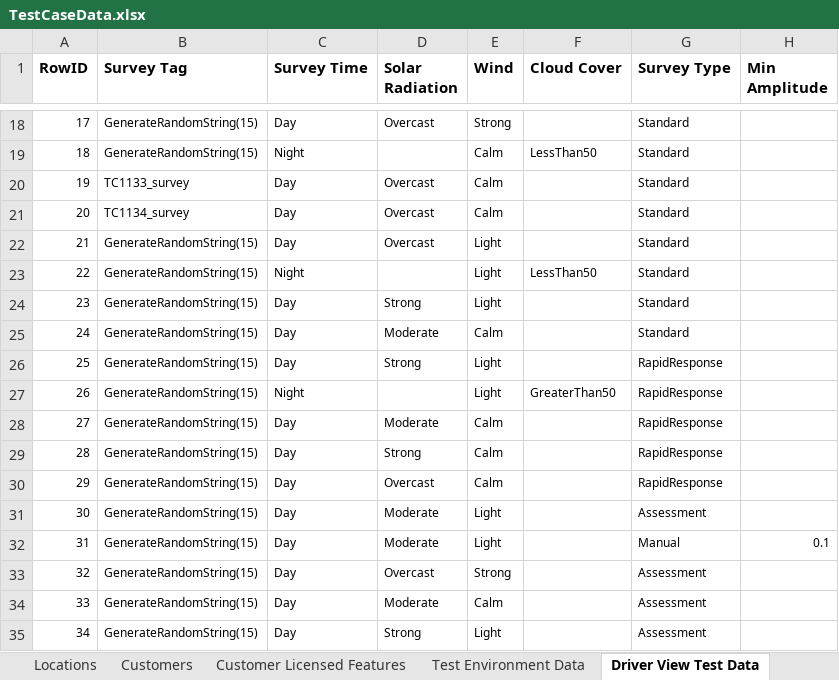
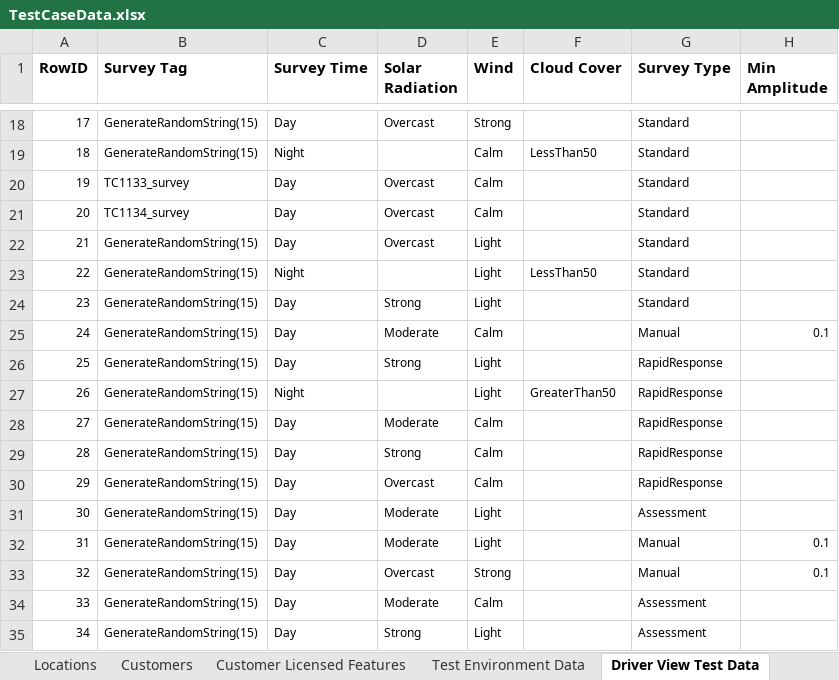
Before and after one commit to SXiang/JUnitWebTest, an Excel workbook: selenium-wd/data/TestCaseData.xlsx, sheet Driver View Test Data, drawn as a sheet; only a part is shown, gaps mark what is left out; values as stored, in another font and other column widths than the file's, no borders; the diff names each change by its address in the sheet, - before the commit and + after, or states it on an @@ line.

Commit message:
test data fixes in simulator based tests

```diff
--- a/selenium-wd/data/TestCaseData.xlsx (sheet Driver View Test Data)
+++ b/selenium-wd/data/TestCaseData.xlsx (sheet Driver View Test Data)
-G25 (Survey Type): Standard
+G25 (Survey Type): Manual
-H25 (Min Amplitude): (empty)
+H25 (Min Amplitude): 0.1
-G33 (Survey Type): Assessment
+G33 (Survey Type): Manual
-H33 (Min Amplitude): (empty)
+H33 (Min Amplitude): 0.1
```
Also changed, not shown: selenium-wd/data/TestCases.xlsx, 1 other file.
